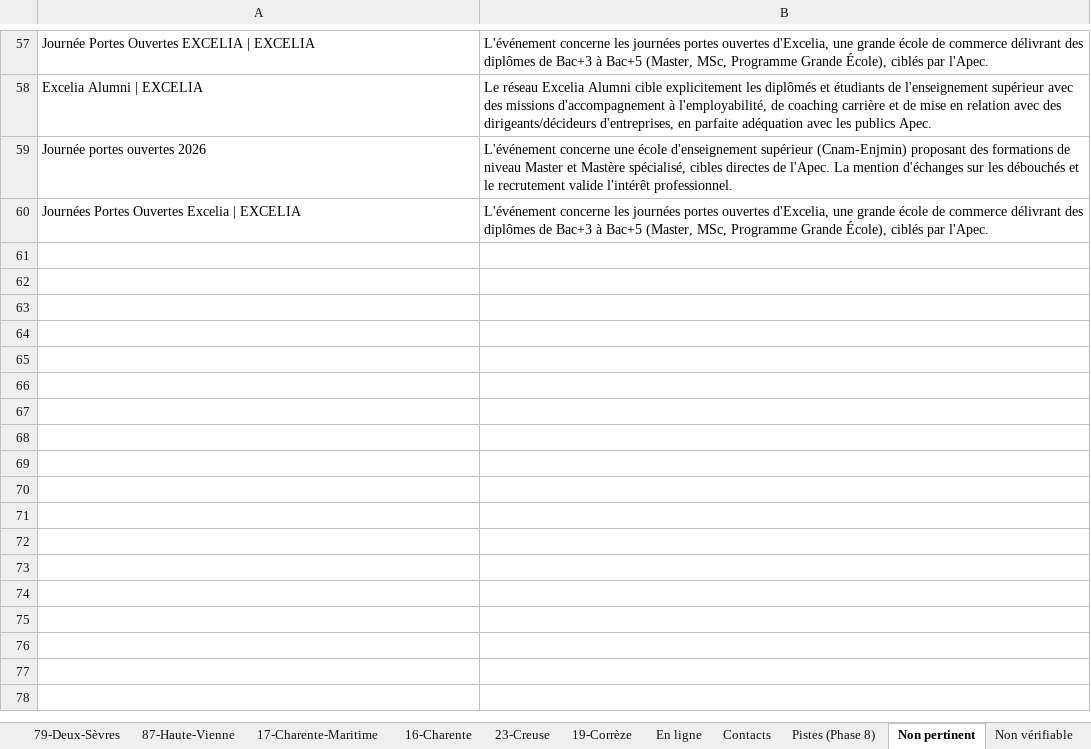
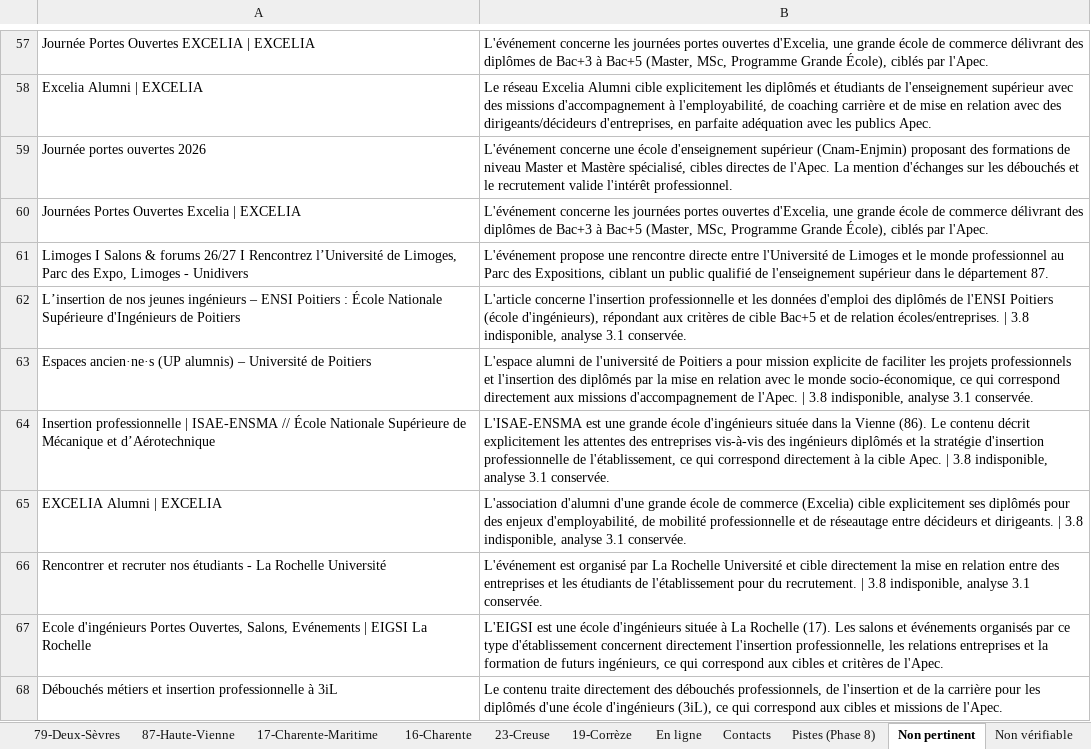
Before and after one commit to Exceldbay/Flux-RSS-Salon-Apec, an Excel workbook: data/Apec_Salons_Evenements.xlsx, sheet Non pertinent, drawn as a sheet; only a part is shown, gaps mark what is left out; values as stored, in another font and other column widths than the file's, no borders; the diff names each change by its address in the sheet, - before the commit and + after, or states it on an @@ line.

```diff
--- a/data/Apec_Salons_Evenements.xlsx (sheet Non pertinent)
+++ b/data/Apec_Salons_Evenements.xlsx (sheet Non pertinent)
+row 61: Limoges I Salons & forums 26/27 I Rencontrez l’Université de Limoges, Parc des Expo, Limoges - Unidivers | L'événement propose une rencontre directe entre l'Université de Limoges et le monde professionnel au Parc des Expositions, ciblant un public qualifié de l'enseignement supérieur dans le département 87.
+row 62: L’insertion de nos jeunes ingénieurs – ENSI Poitiers : École Nationale Supérieure d'Ingénieurs de Poitiers | L'article concerne l'insertion professionnelle et les données d'emploi des diplômés de l'ENSI Poitiers (école d'ingénieurs), répondant aux critères de cible Bac+5 et de relation écoles/entreprises. | 3.8 indisponible, analyse 3.1 conservée.
+row 63: Espaces ancien·ne·s (UP alumnis) – Université de Poitiers | L'espace alumni de l'université de Poitiers a pour mission explicite de faciliter les projets professionnels et l'insertion des diplômés par la mise en relation avec le monde socio-économique, ce qui correspond directement aux missions d'accompagnement de l'Apec. | 3.8 indisponible, analyse 3.1 conservée.
+row 64: Insertion professionnelle | ISAE-ENSMA // École Nationale Supérieure de Mécanique et d’Aérotechnique | L'ISAE-ENSMA est une grande école d'ingénieurs située dans la Vienne (86). Le contenu décrit explicitement les attentes des entreprises vis-à-vis des ingénieurs diplômés et la stratégie d'insertion professionnelle de l'établissement, ce qui correspond directement à la cible Apec. | 3.8 indisponible, analyse 3.1 conservée.
+row 65: EXCELIA Alumni | EXCELIA | L'association d'alumni d'une grande école de commerce (Excelia) cible explicitement ses diplômés pour des enjeux d'employabilité, de mobilité professionnelle et de réseautage entre décideurs et dirigeants. | 3.8 indisponible, analyse 3.1 conservée.
+row 66: Rencontrer et recruter nos étudiants - La Rochelle Université | L'événement est organisé par La Rochelle Université et cible directement la mise en relation entre des entreprises et les étudiants de l'établissement pour du recrutement. | 3.8 indisponible, analyse 3.1 conservée.
+row 67: Ecole d'ingénieurs Portes Ouvertes, Salons, Evénements | EIGSI La Rochelle | L'EIGSI est une école d'ingénieurs située à La Rochelle (17). Les salons et événements organisés par ce type d'établissement concernent directement l'insertion professionnelle, les relations entreprises et la formation de futurs ingénieurs, ce qui correspond aux cibles et critères de l'Apec.
+row 68: Débouchés métiers et insertion professionnelle à 3iL | Le contenu traite directement des débouchés professionnels, de l'insertion et de la carrière pour les diplômés d'une école d'ingénieurs (3iL), ce qui correspond aux cibles et missions de l'Apec.
```
Also changed, not shown: sheet Non vérifiable, 10 other files.
